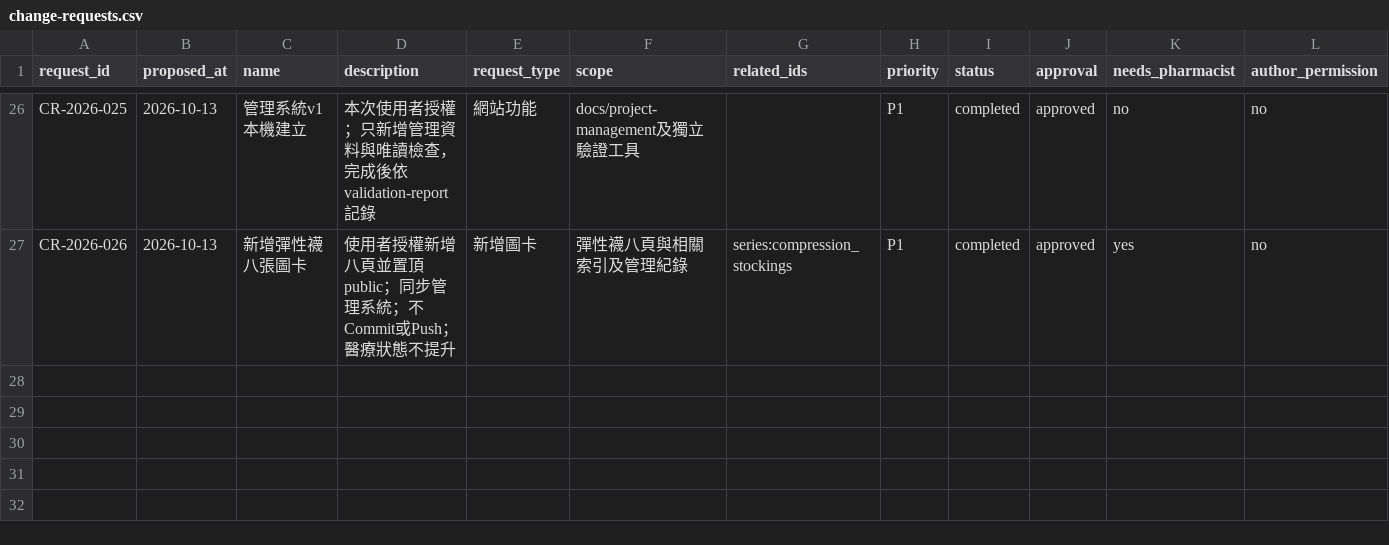
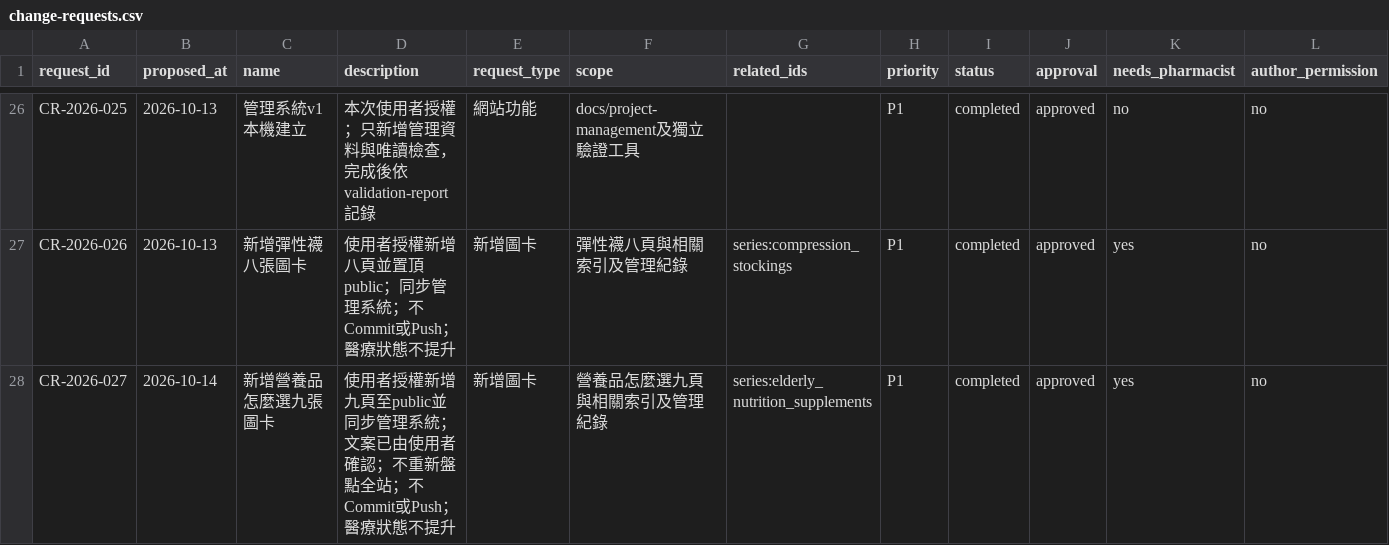
Before and after one commit to liaoweihung/pteduimg, a CSV file: docs/project-management/change-requests.csv, drawn as a sheet; only a part is shown, gaps mark what is left out; rows hold the shown columns only; the diff names each change by its address in the sheet, - before the commit and + after, or states it on an @@ line.

```diff
--- a/docs/project-management/change-requests.csv
+++ b/docs/project-management/change-requests.csv
+row 28: CR-2026-027 | 2026-10-14 | 新增營養品怎麼選九張圖卡 | 使用者授權新增九頁至public並同步管理系統；文案已由使用者確認；不重新盤點全站；不Commit或Push；醫療狀態不提升 | 新增圖卡 | 營養品怎麼選九頁與相關索引及管理紀錄 | series:elderly_nutrition_supplements | P1 | completed | approved | yes | no
```
Also changed, not shown: docs/project-management/content-relations.csv, 37 other files.
